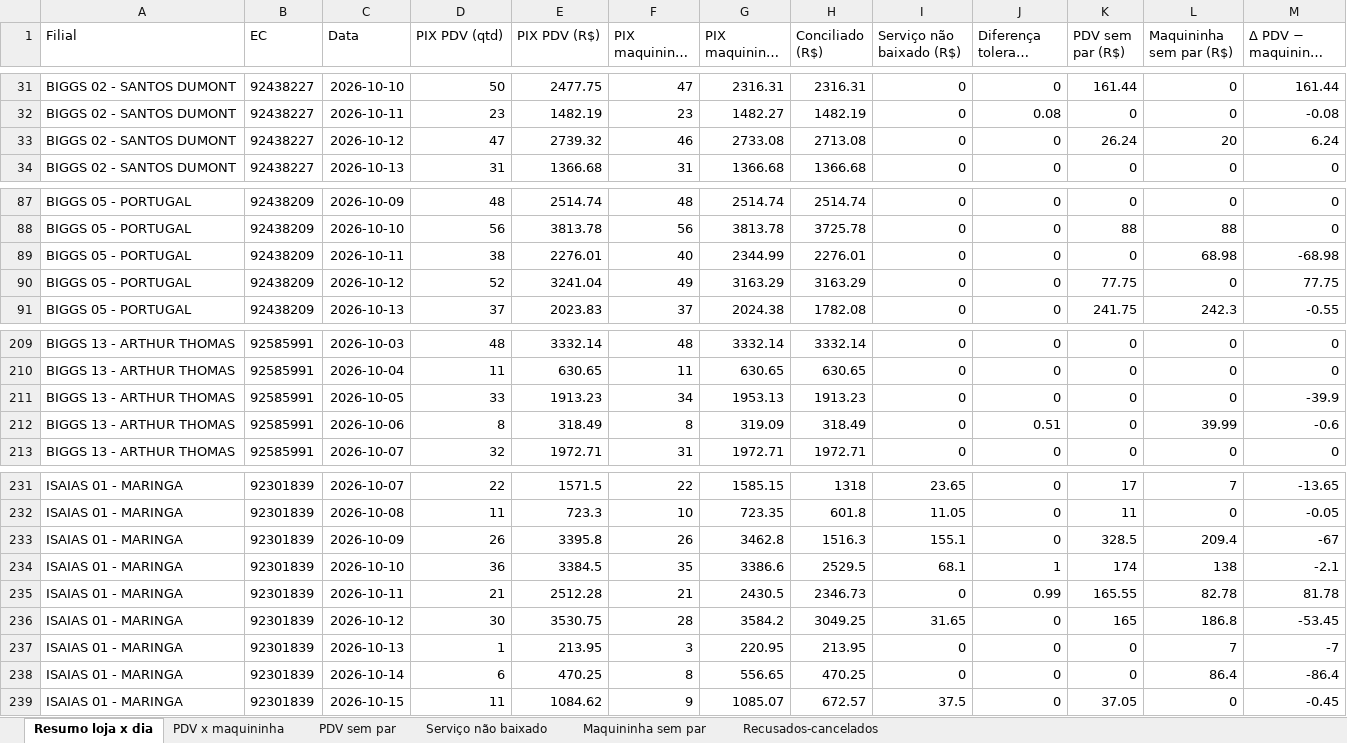
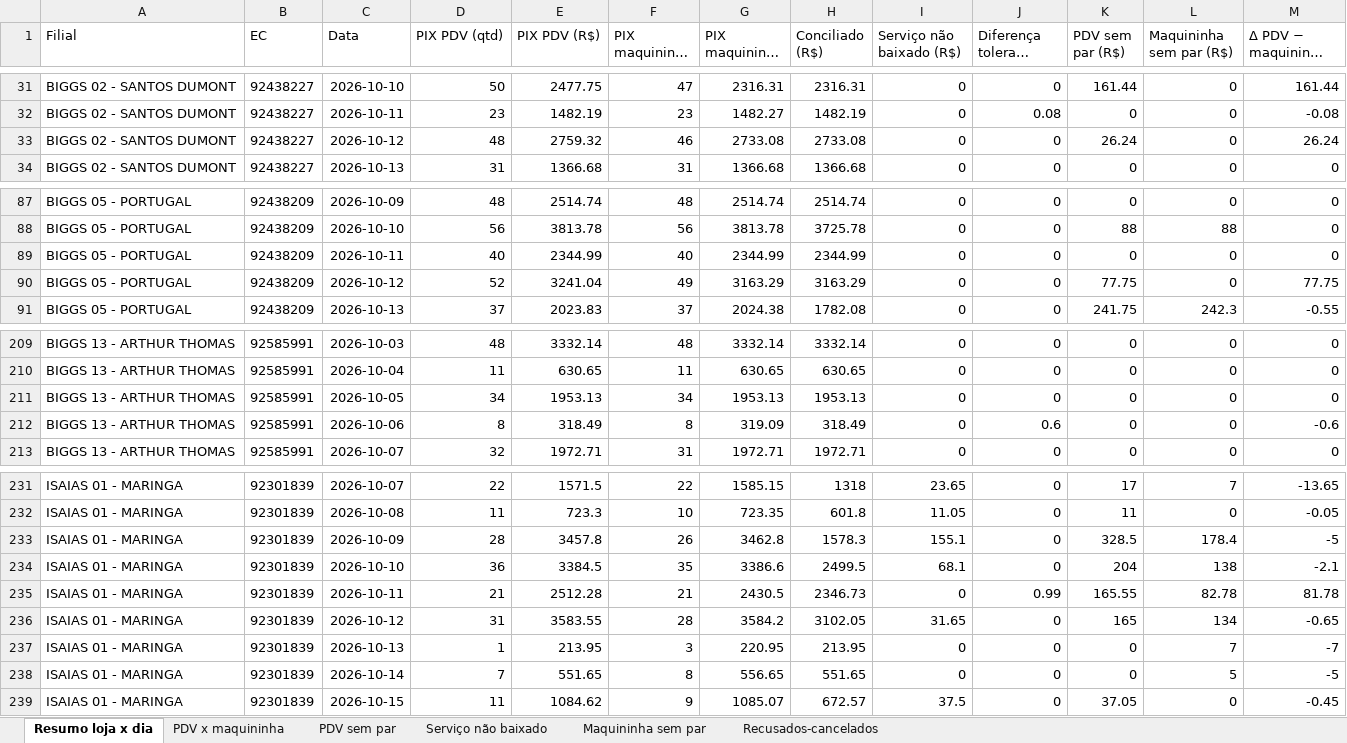
Before and after one commit to hylaryfarias/conciliacao-diaria, an Excel workbook: saida/concilia_pix_2026-09-30_a_2026-10-18.xlsx, sheet Resumo loja x dia, drawn as a sheet; only a part is shown, gaps mark what is left out; long unchanged cells end in …; values as stored, in another font and other column widths than the file's, no borders; the diff covers the shown part only; the diff names each change by its address in the sheet, - before the commit and + after, or states it on an @@ line.

```diff
--- a/saida/concilia_pix_2026-09-30_a_2026-10-18.xlsx (sheet Resumo loja x dia)
+++ b/saida/concilia_pix_2026-09-30_a_2026-10-18.xlsx (sheet Resumo loja x dia)
-D33 (PIX PDV (qtd)): 47
+D33 (PIX PDV (qtd)): 48
-E33 (PIX PDV (R$)): 2739.32
+E33 (PIX PDV (R$)): 2759.32
-H33 (Conciliado (R$)): 2713.08
+H33 (Conciliado (R$)): 2733.08
-L33 (Maquininha sem par (R$)): 20
+L33 (Maquininha sem par (R$)): 0
-M33 (Δ PDV − maquininha (R$)): 6.24
+M33 (Δ PDV − maquininha (R$)): 26.24
-D89 (PIX PDV (qtd)): 38
+D89 (PIX PDV (qtd)): 40
-E89 (PIX PDV (R$)): 2276.01
+E89 (PIX PDV (R$)): 2344.99
-H89 (Conciliado (R$)): 2276.01
+H89 (Conciliado (R$)): 2344.99
-L89 (Maquininha sem par (R$)): 68.98
+L89 (Maquininha sem par (R$)): 0
-M89 (Δ PDV − maquininha (R$)): -68.98
+M89 (Δ PDV − maquininha (R$)): 0
-D211 (PIX PDV (qtd)): 33
+D211 (PIX PDV (qtd)): 34
-E211 (PIX PDV (R$)): 1913.23
+E211 (PIX PDV (R$)): 1953.13
-H211 (Conciliado (R$)): 1913.23
+H211 (Conciliado (R$)): 1953.13
-M211 (Δ PDV − maquininha (R$)): -39.9
+M211 (Δ PDV − maquininha (R$)): 0
-J212 (Diferença tolerada (R$)): 0.51
+J212 (Diferença tolerada (R$)): 0.6
-L212 (Maquininha sem par (R$)): 39.99
+L212 (Maquininha sem par (R$)): 0
-D233 (PIX PDV (qtd)): 26
+D233 (PIX PDV (qtd)): 28
-E233 (PIX PDV (R$)): 3395.8
+E233 (PIX PDV (R$)): 3457.8
-H233 (Conciliado (R$)): 1516.3
+H233 (Conciliado (R$)): 1578.3
-L233 (Maquininha sem par (R$)): 209.4
+L233 (Maquininha sem par (R$)): 178.4
-M233 (Δ PDV − maquininha (R$)): -67
+M233 (Δ PDV − maquininha (R$)): -5
-H234 (Conciliado (R$)): 2529.5
+H234 (Conciliado (R$)): 2499.5
-J234 (Diferença tolerada (R$)): 1
+J234 (Diferença tolerada (R$)): 0
-K234 (PDV sem par (R$)): 174
+K234 (PDV sem par (R$)): 204
-D236 (PIX PDV (qtd)): 30
+D236 (PIX PDV (qtd)): 31
-E236 (PIX PDV (R$)): 3530.75
+E236 (PIX PDV (R$)): 3583.55
-H236 (Conciliado (R$)): 3049.25
+H236 (Conciliado (R$)): 3102.05
-L236 (Maquininha sem par (R$)): 186.8
+L236 (Maquininha sem par (R$)): 134
-M236 (Δ PDV − maquininha (R$)): -53.45
+M236 (Δ PDV − maquininha (R$)): -0.65
-D238 (PIX PDV (qtd)): 6
+D238 (PIX PDV (qtd)): 7
-E238 (PIX PDV (R$)): 470.25
+E238 (PIX PDV (R$)): 551.65
-H238 (Conciliado (R$)): 470.25
+H238 (Conciliado (R$)): 551.65
-L238 (Maquininha sem par (R$)): 86.4
+L238 (Maquininha sem par (R$)): 5
-M238 (Δ PDV − maquininha (R$)): -86.4
+M238 (Δ PDV − maquininha (R$)): -5
```
Also changed, not shown: 34 edited cells elsewhere in this sheet, sheet PDV x maquininha, sheet Maquininha sem par, sheet PDV sem par, saida/concilia_cupom.xlsx, saida/concilia_pix_banco_2026-10-01_a_2026-10-18.xlsx, 7 other files.
